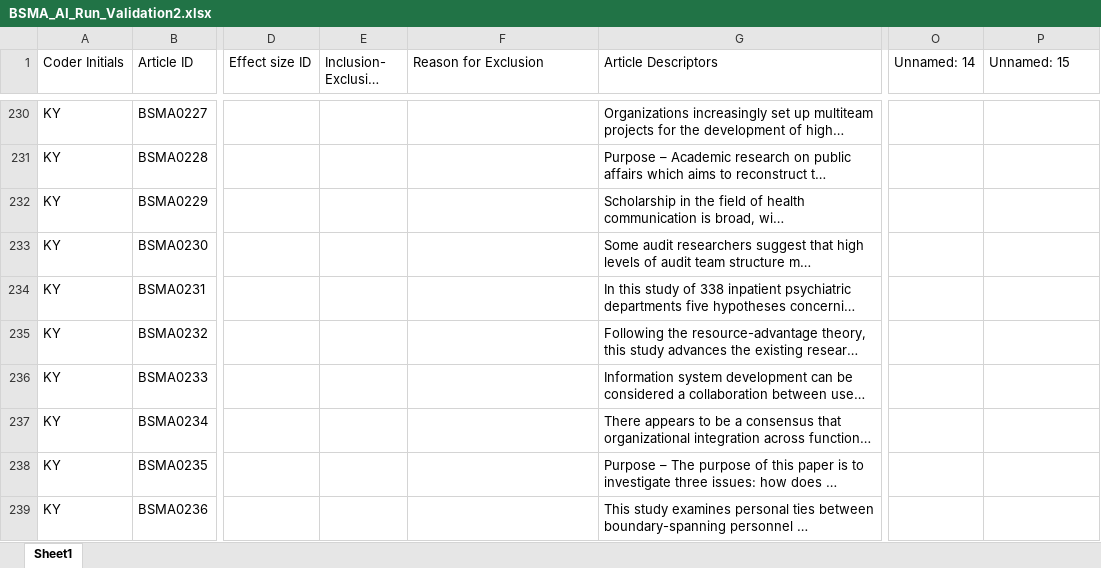
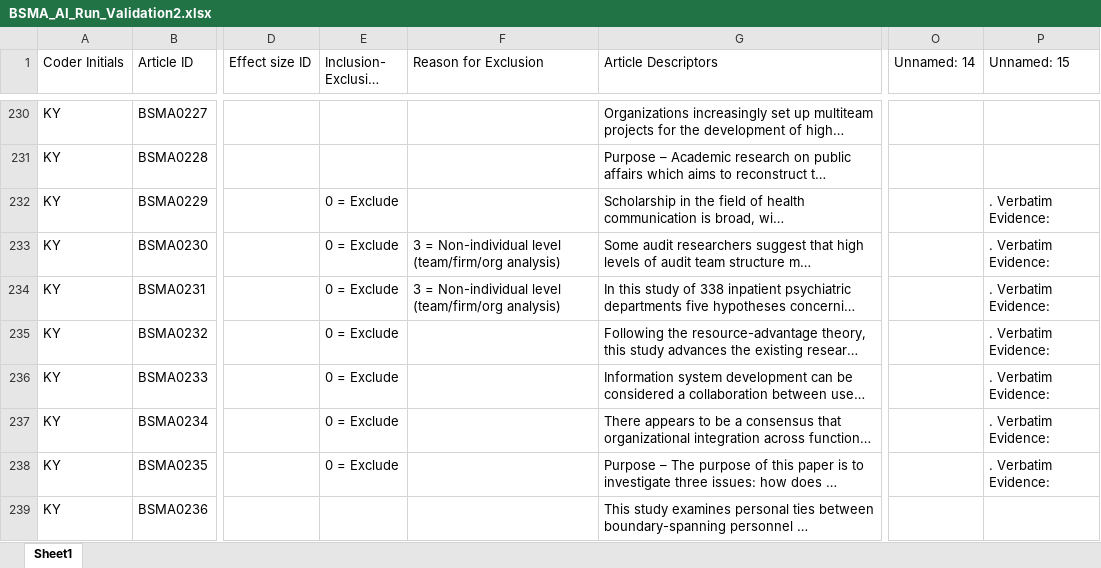
Before and after one commit to canadaofbin-netizen/BSMA_Summative, an Excel workbook: BSMA_AI_Run_Validation2.xlsx, sheet Sheet1, drawn as a sheet; only a part is shown, gaps mark what is left out; long unchanged cells end in …; values as stored, in another font and other column widths than the file's, no borders; the diff covers the shown part only; the diff names each change by its address in the sheet, - before the commit and + after, or states it on an @@ line.

```diff
--- a/BSMA_AI_Run_Validation2.xlsx (sheet Sheet1)
+++ b/BSMA_AI_Run_Validation2.xlsx (sheet Sheet1)
-E232:E238 (Inclusion- Exclusion Judgment): (empty)
+E232:E238 (Inclusion- Exclusion Judgment): 0 = Exclude
-P232:P238 (Unnamed: 15): (empty)
+P232:P238 (Unnamed: 15): . Verbatim Evidence:
-F233:F234 (Reason for Exclusion): (empty)
+F233:F234 (Reason for Exclusion): 3 = Non-individual level (team/firm/org analysis)
```
Also changed, not shown: 40 edited cells elsewhere in this sheet.
